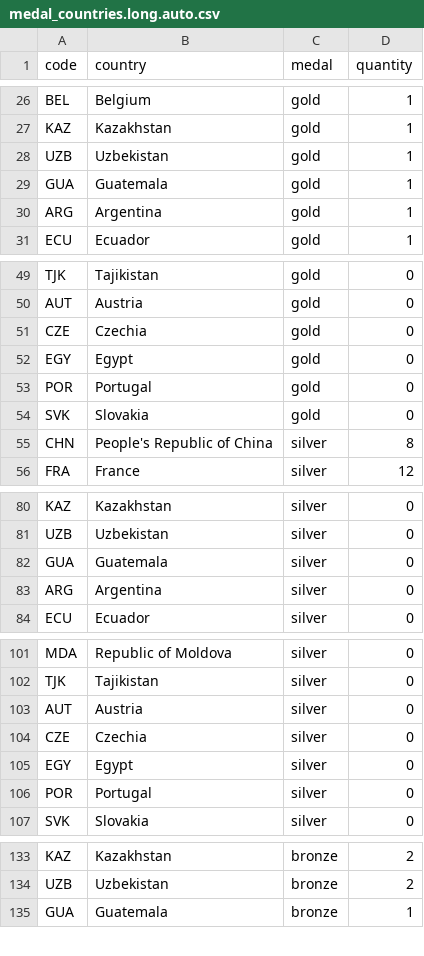
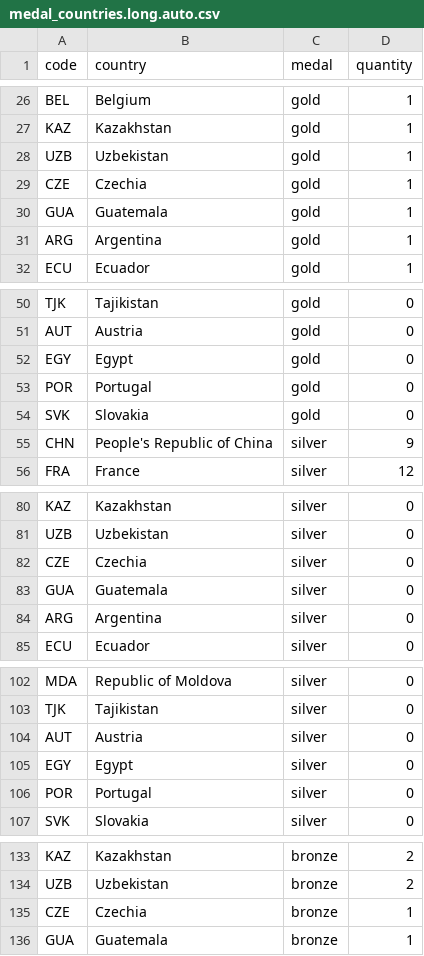
Before and after one commit to taniki/paris2024-data, a CSV file: datasets/medal_countries.long.auto.csv, drawn as a sheet; only a part is shown, gaps mark what is left out; removed rows and columns are numbered as before the commit, all else as after; the diff names each change by its address in the sheet, - before the commit and + after, or states it on an @@ line.

```diff
--- a/datasets/medal_countries.long.auto.csv
+++ b/datasets/medal_countries.long.auto.csv
+row 29: CZE | Czechia | gold | 1
-row 51: CZE | Czechia | gold | 0
-D55 (quantity): 8
+D55 (quantity): 9
@@ row 104 moved to row 82: CZE @@
@@ row 157 moved to row 135: CZE @@
```
Also changed, not shown: datasets/medal_countries.wide.auto.csv, datasets/medallists.csv.
